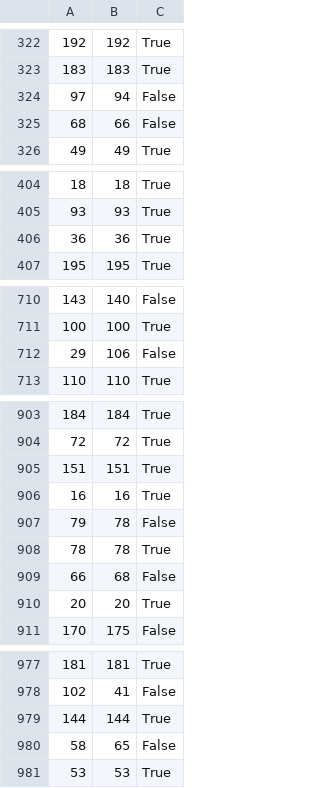
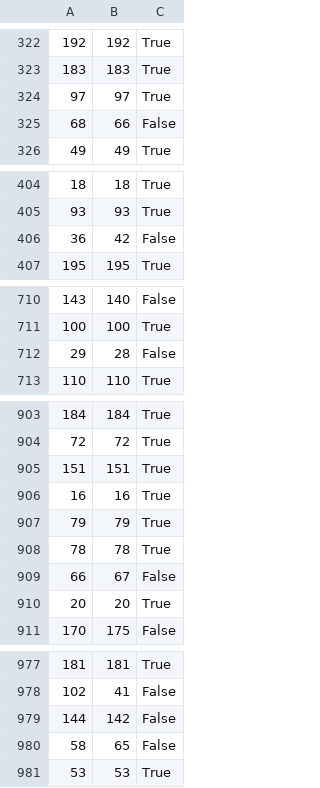
Before and after one commit to chensy618/SuperpixelCUB, a CSV file: dinov2_vitb14_5_prototypes_results.csv, drawn as a sheet; only a part is shown, gaps mark what is left out; the diff covers the shown part only.

Commit message:
update experiment and result

```diff
--- a/dinov2_vitb14_5_prototypes_results.csv
+++ b/dinov2_vitb14_5_prototypes_results.csv
@@ -323,3 +323,3 @@
 183,183,True
-97,94,False
+97,97,True
 68,66,False
@@ -405,3 +405,3 @@
 93,93,True
-36,36,True
+36,42,False
 195,195,True
@@ -711,3 +711,3 @@
 100,100,True
-29,106,False
+29,28,False
 110,110,True
@@ -906,5 +906,5 @@
 16,16,True
-79,78,False
+79,79,True
 78,78,True
-66,68,False
+66,67,False
 20,20,True
@@ -978,3 +978,3 @@
 102,41,False
-144,144,True
+144,142,False
 58,65,False
```
Also changed, not shown: 2 moved rows and 27 edited cells elsewhere in this file, 1 other file.
